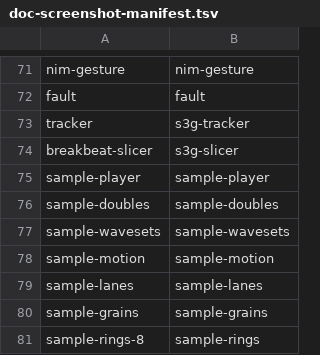
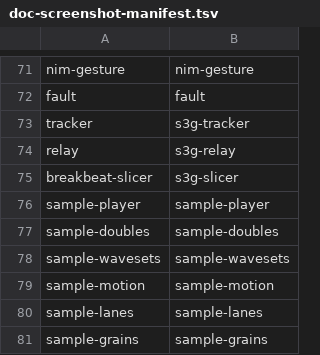
Before and after one commit to s3g/s3g-dsp, a TSV file: scripts/doc-screenshot-manifest.tsv, drawn as a sheet; only a part is shown, gaps mark what is left out; the shorter side is filled out with more unchanged rows.

Commit message:
relay

```diff
--- a/scripts/doc-screenshot-manifest.tsv
+++ b/scripts/doc-screenshot-manifest.tsv
@@ -73,2 +73,3 @@ fault	fault
 tracker	s3g-tracker
+relay	s3g-relay
 breakbeat-slicer	s3g-slicer
```
Also changed, not shown: 11 other files.
